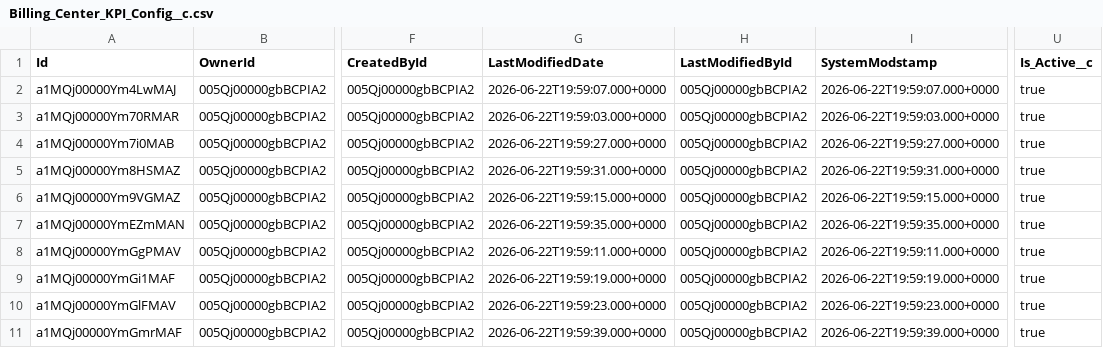
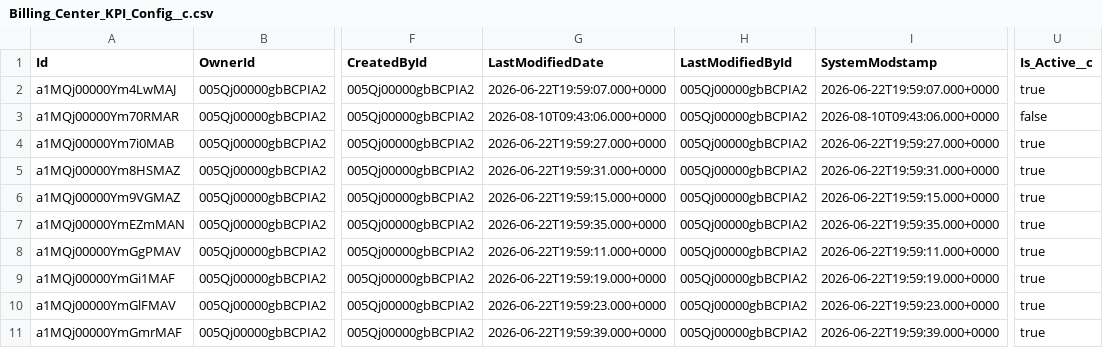
Before and after one commit to Surfstackai/Billing-Control-Center, a CSV file: data/billing-center-config/prod/Billing_Center_KPI_Config__c.csv, drawn as a sheet; only a part is shown, gaps mark what is left out; the diff names each change by its address in the sheet, - before the commit and + after, or states it on an @@ line.

```diff
--- a/data/billing-center-config/prod/Billing_Center_KPI_Config__c.csv
+++ b/data/billing-center-config/prod/Billing_Center_KPI_Config__c.csv
-G3 (LastModifiedDate): 2026-06-22T19:59:03.000+0000
+G3 (LastModifiedDate): 2026-08-10T09:43:06.000+0000
-I3 (SystemModstamp): 2026-06-22T19:59:03.000+0000
+I3 (SystemModstamp): 2026-08-10T09:43:06.000+0000
-U3 (Is_Active__c): true
+U3 (Is_Active__c): false
```
Also changed, not shown: data/billing-center-config/prod/Billing_Center_Dataset_Config__c.csv, data/billing-center-config/prod/Billing_Center_Filter_Config__c.csv, 17 other files.
